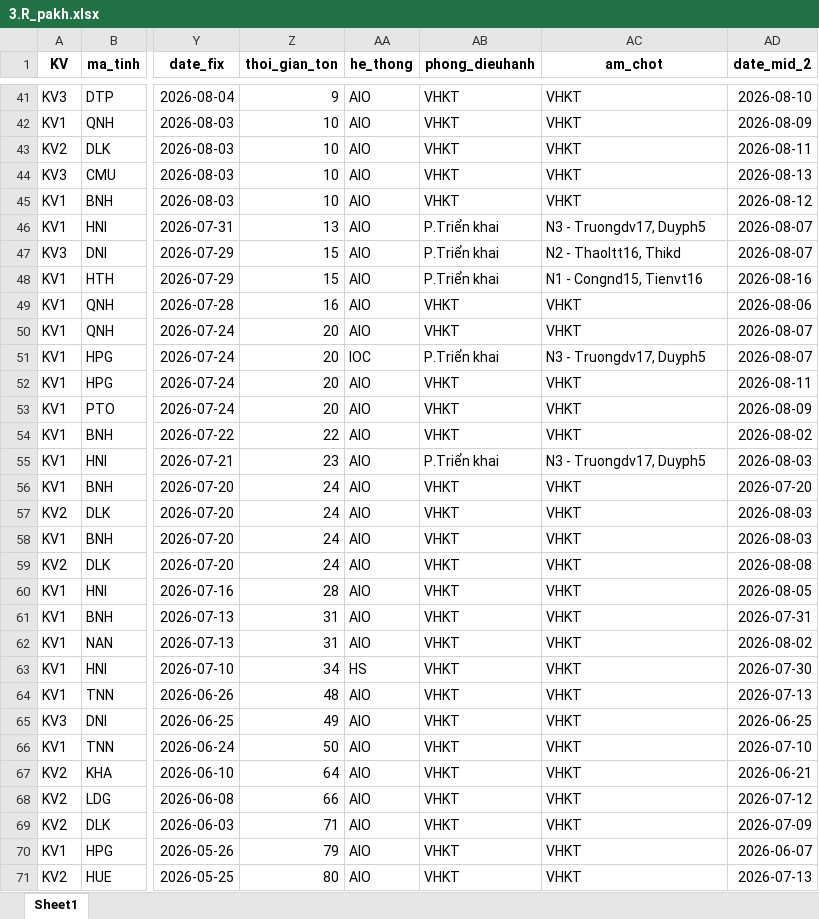
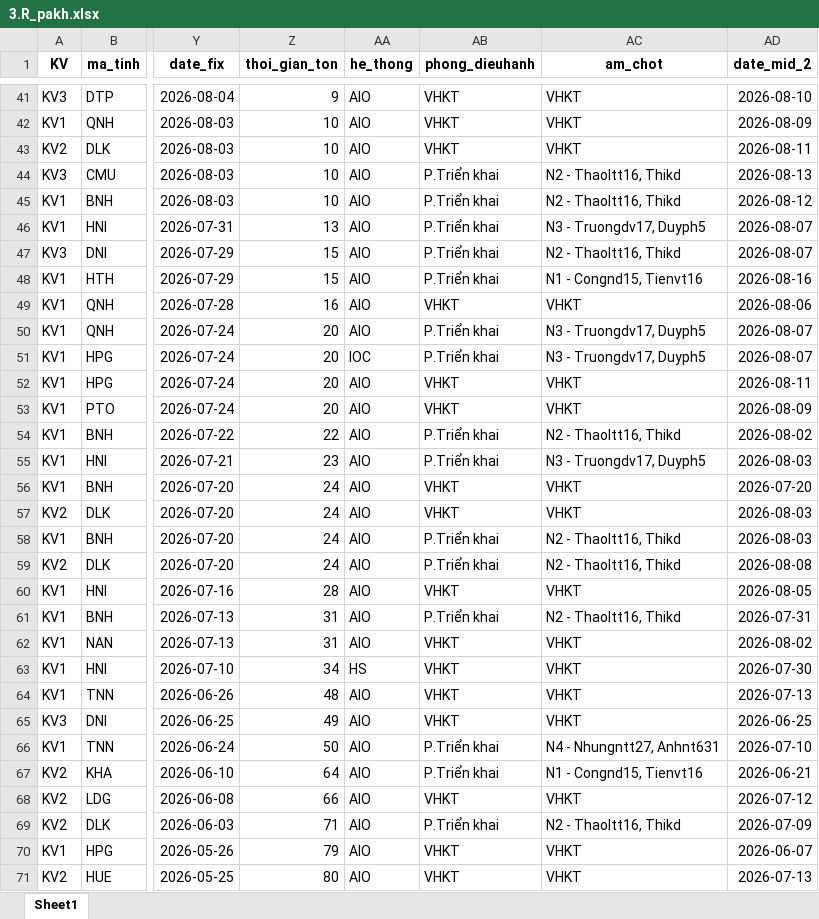
Before and after one commit to Nhunggg1612/dashboard-PAKH, an Excel workbook: data/3.R_pakh.xlsx, sheet Sheet1, drawn as a sheet; only a part is shown, gaps mark what is left out; values as stored, in another font and other column widths than the file's, no borders; the diff covers the shown part only; the diff names each change by its address in the sheet, - before the commit and + after, or states it on an @@ line.

```diff
--- a/data/3.R_pakh.xlsx (sheet Sheet1)
+++ b/data/3.R_pakh.xlsx (sheet Sheet1)
-AB44:AB45 (phong_dieuhanh): VHKT
+AB44:AB45 (phong_dieuhanh): P.Triển khai
-AC44:AC45 (am_chot): VHKT
+AC44:AC45 (am_chot): N2 - Thaoltt16, Thikd
-AB50 (phong_dieuhanh): VHKT
+AB50 (phong_dieuhanh): P.Triển khai
-AC50 (am_chot): VHKT
+AC50 (am_chot): N3 - Truongdv17, Duyph5
-AB54 (phong_dieuhanh): VHKT
+AB54 (phong_dieuhanh): P.Triển khai
-AC54 (am_chot): VHKT
+AC54 (am_chot): N2 - Thaoltt16, Thikd
-AB58:AB59 (phong_dieuhanh): VHKT
+AB58:AB59 (phong_dieuhanh): P.Triển khai
-AC58:AC59 (am_chot): VHKT
+AC58:AC59 (am_chot): N2 - Thaoltt16, Thikd
-AB61 (phong_dieuhanh): VHKT
+AB61 (phong_dieuhanh): P.Triển khai
-AC61 (am_chot): VHKT
+AC61 (am_chot): N2 - Thaoltt16, Thikd
-AB66:AB67 (phong_dieuhanh): VHKT
+AB66:AB67 (phong_dieuhanh): P.Triển khai
-AC66 (am_chot): VHKT
+AC66 (am_chot): N4 - Nhungntt27, Anhnt631
-AC67 (am_chot): VHKT
+AC67 (am_chot): N1 - Congnd15, Tienvt16
-AB69 (phong_dieuhanh): VHKT
+AB69 (phong_dieuhanh): P.Triển khai
-AC69 (am_chot): VHKT
+AC69 (am_chot): N2 - Thaoltt16, Thikd
```
Also changed, not shown: 18 edited cells elsewhere in this sheet, data/5.R_pakh_hoan_thanh.xlsx, 8 other files.
